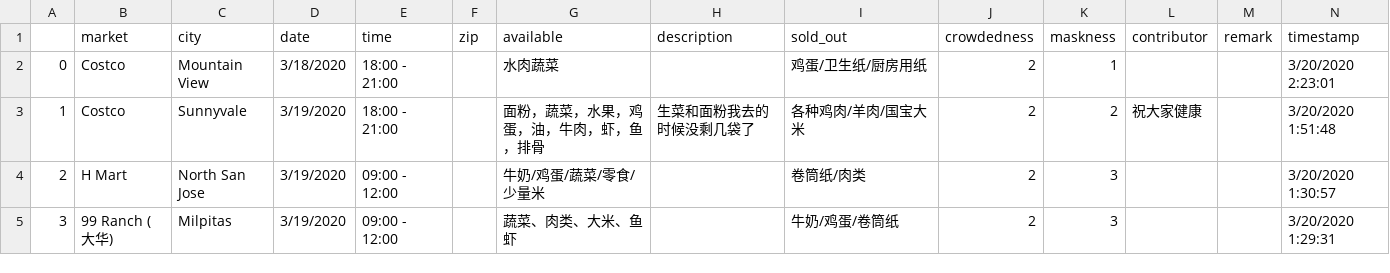
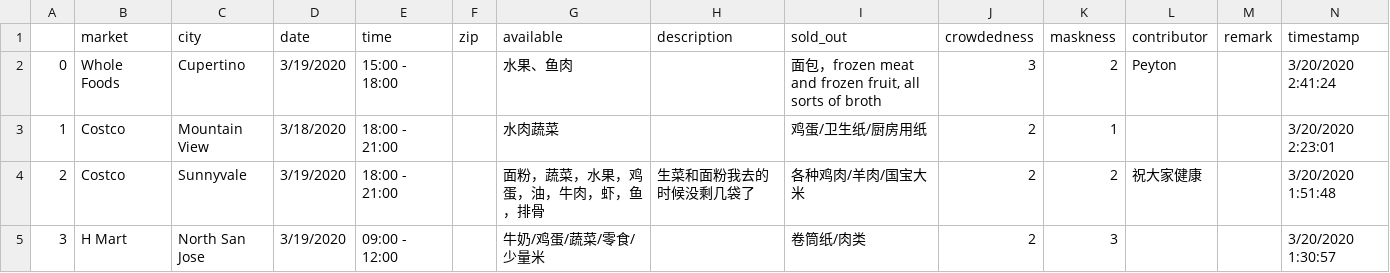
Before and after one commit to leeneil/bayarea-grocery, a CSV file: data/out.csv, drawn as a sheet; only a part is shown; the shorter side is filled out with more unchanged rows; addresses are those after the commit; rows hold the shown columns only; the diff names each change by its address in the sheet, - before the commit and + after, or states it on an @@ line.

Commit message:
new data

```diff
--- a/data/out.csv
+++ b/data/out.csv
+row 2: 0 | Whole Foods | Cupertino | 3/19/2020 | 15:00 - 18:00 |  | 水果、鱼肉 |  | 面包，frozen meat and frozen fruit, all sorts of broth | 3 | 2 | Peyton |  | 3/20/2020 2:41:24
@@ column A renumbered from row 3 down @@
```
Also changed, not shown: data/export.csv, 1 other file.
